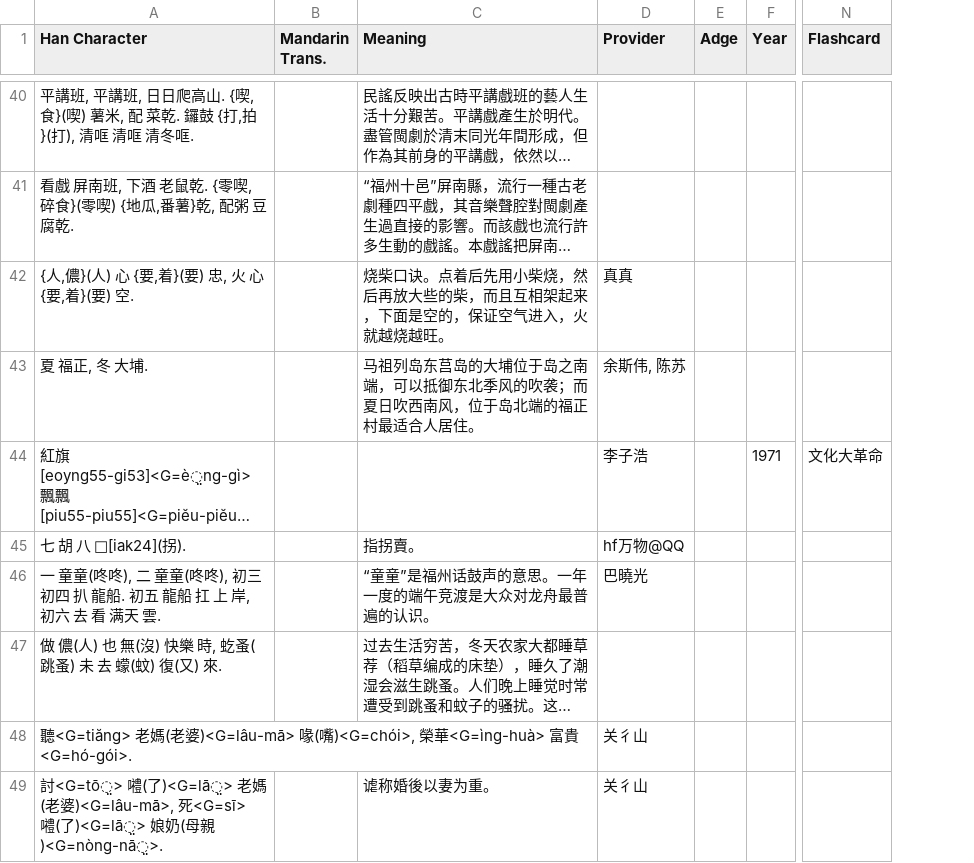
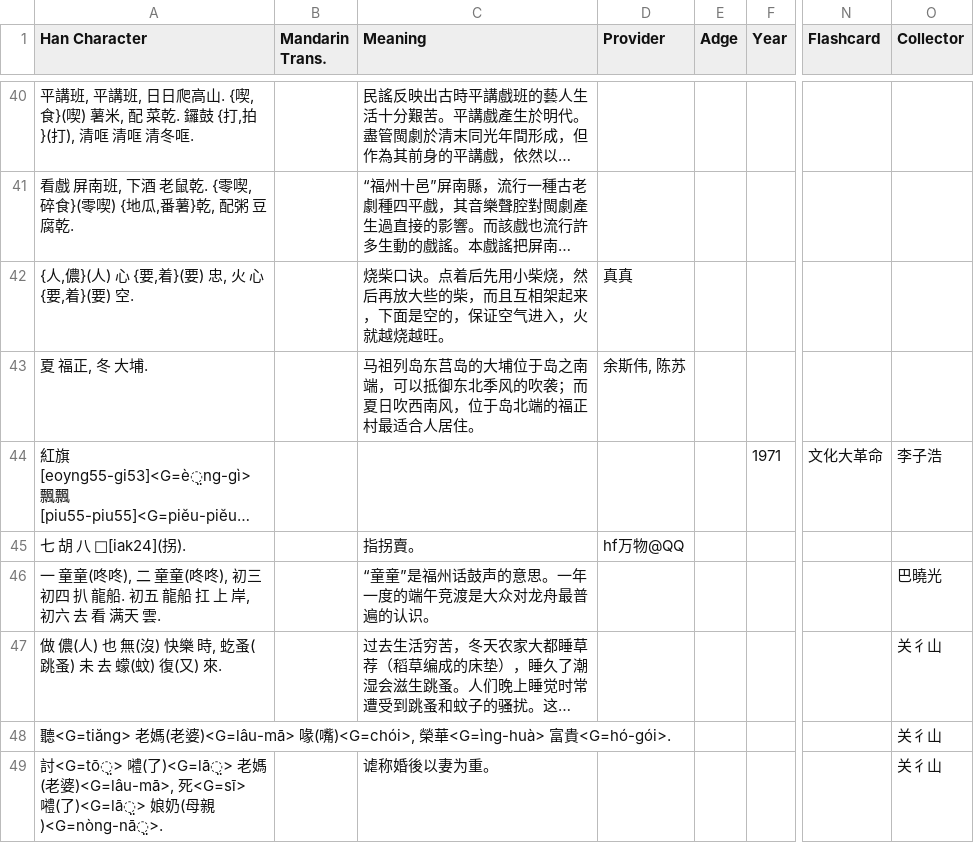
Before and after one commit to MindongLab/foochow-idioms-data, a TSV file: other idioms.tsv, drawn as a sheet; only a part is shown, gaps mark what is left out; long unchanged cells end in …; the diff covers the shown part only; the diff names each change by its address in the sheet, - before the commit and + after, or states it on an @@ line.

```diff
--- a/other idioms.tsv
+++ b/other idioms.tsv
+column O (Collector), rows 44-49: 李子浩 |  | 巴曉光 | 关彳山 | 关彳山 | 关彳山
-D44 (Provider): 李子浩
+D44 (Provider): (empty)
-D46 (Provider): 巴曉光
+D46 (Provider): (empty)
-D48:D49 (Provider): 关彳山
+D48:D49 (Provider): (empty)
```
Also changed, not shown: 1 added row and 58 edited cells elsewhere in this file.
